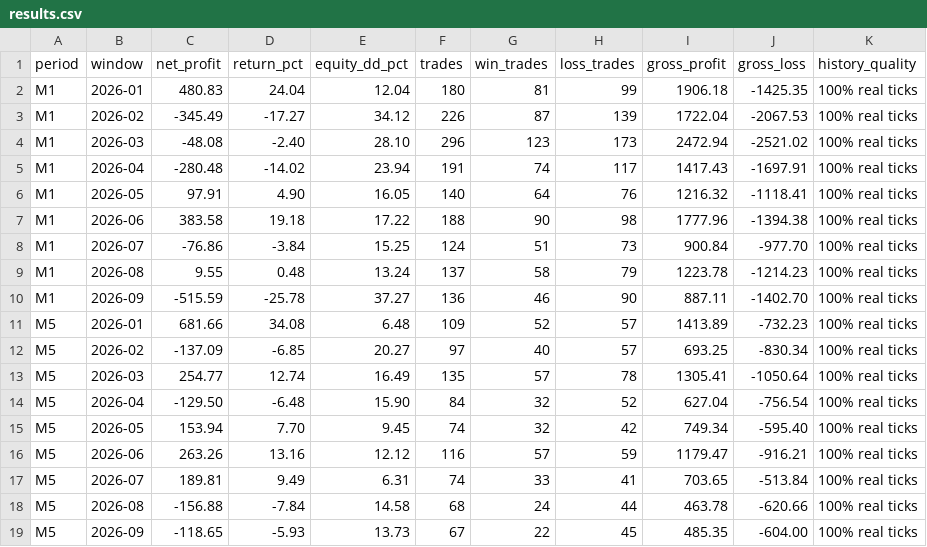
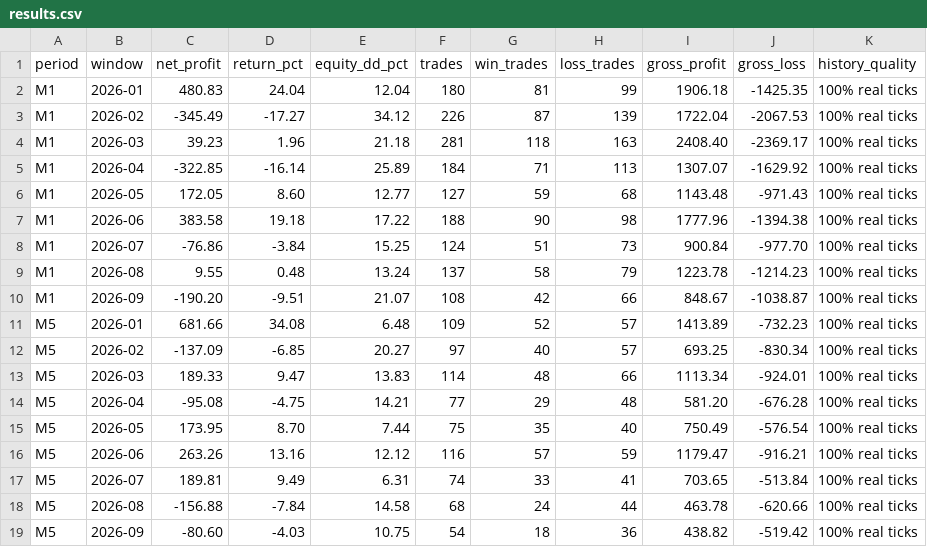
Before and after one commit to Ankov/nyao_scalper_mt5, a CSV file: reports/default-2026-real-ticks/results.csv, drawn as a sheet; removed rows and columns are numbered as before the commit, all else as after; the diff names each change by its address in the sheet, - before the commit and + after, or states it on an @@ line.

Commit message:
docs: refresh default real-tick report

```diff
--- a/reports/default-2026-real-ticks/results.csv
+++ b/reports/default-2026-real-ticks/results.csv
-row 4: M1 | 2026-03 | -48.08 | -2.40 | 28.10 | 296 | 123 | 173 | 2472.94 | -2521.02 | 100% real ticks
-row 5: M1 | 2026-04 | -280.48 | -14.02 | 23.94 | 191 | 74 | 117 | 1417.43 | -1697.91 | 100% real ticks
-row 6: M1 | 2026-05 | 97.91 | 4.90 | 16.05 | 140 | 64 | 76 | 1216.32 | -1118.41 | 100% real ticks
+row 4: M1 | 2026-03 | 39.23 | 1.96 | 21.18 | 281 | 118 | 163 | 2408.40 | -2369.17 | 100% real ticks
+row 5: M1 | 2026-04 | -322.85 | -16.14 | 25.89 | 184 | 71 | 113 | 1307.07 | -1629.92 | 100% real ticks
+row 6: M1 | 2026-05 | 172.05 | 8.60 | 12.77 | 127 | 59 | 68 | 1143.48 | -971.43 | 100% real ticks
-row 10: M1 | 2026-09 | -515.59 | -25.78 | 37.27 | 136 | 46 | 90 | 887.11 | -1402.70 | 100% real ticks
+row 10: M1 | 2026-09 | -190.20 | -9.51 | 21.07 | 108 | 42 | 66 | 848.67 | -1038.87 | 100% real ticks
-row 13: M5 | 2026-03 | 254.77 | 12.74 | 16.49 | 135 | 57 | 78 | 1305.41 | -1050.64 | 100% real ticks
-row 14: M5 | 2026-04 | -129.50 | -6.48 | 15.90 | 84 | 32 | 52 | 627.04 | -756.54 | 100% real ticks
-row 15: M5 | 2026-05 | 153.94 | 7.70 | 9.45 | 74 | 32 | 42 | 749.34 | -595.40 | 100% real ticks
+row 13: M5 | 2026-03 | 189.33 | 9.47 | 13.83 | 114 | 48 | 66 | 1113.34 | -924.01 | 100% real ticks
+row 14: M5 | 2026-04 | -95.08 | -4.75 | 14.21 | 77 | 29 | 48 | 581.20 | -676.28 | 100% real ticks
+row 15: M5 | 2026-05 | 173.95 | 8.70 | 7.44 | 75 | 35 | 40 | 750.49 | -576.54 | 100% real ticks
-row 19: M5 | 2026-09 | -118.65 | -5.93 | 13.73 | 67 | 22 | 45 | 485.35 | -604.00 | 100% real ticks
+row 19: M5 | 2026-09 | -80.60 | -4.03 | 10.75 | 54 | 18 | 36 | 438.82 | -519.42 | 100% real ticks
```
Also changed, not shown: 11 other files.
